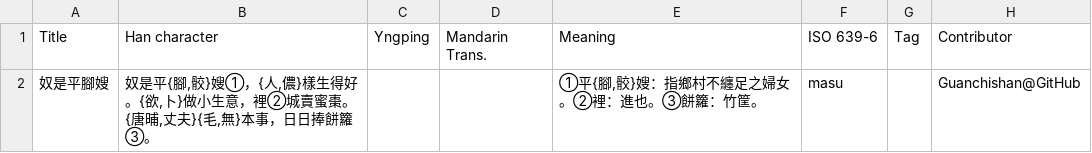
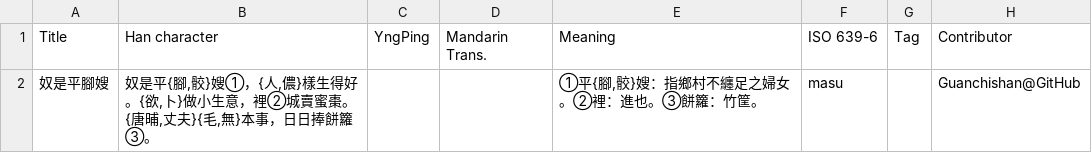
Before and after one commit to MindongLab/foochow-idioms-data, a TSV file: 莒光鄉誌.tsv, drawn as a sheet.

Commit message:
Update 莒光鄉誌.tsv

```diff
--- a/莒光鄉誌.tsv
+++ b/莒光鄉誌.tsv
@@ -1,2 +1,2 @@
-Title	Han character	Yngping	Mandarin Trans.	Meaning	ISO 639-6	Tag	Contributor
+Title	Han character	YngPing	Mandarin Trans.	Meaning	ISO 639-6	Tag	Contributor
 奴是平腳嫂	奴是平{腳,骹}嫂①，{人,儂}樣生得好。{欲,卜}做小生意，裡②城賣蜜棗。{唐晡,丈夫}{毛,無}本事，日日捧餅籮③。			①平{腳,骹}嫂：指鄉村不纏足之婦女。②裡：進也。③餅籮：竹筐。	masu		Guanchishan@GitHub
```
